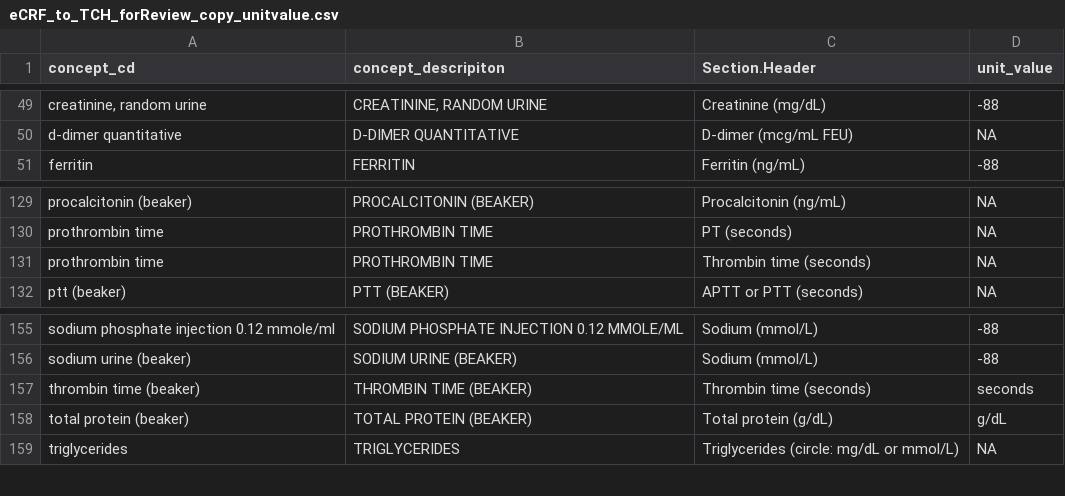
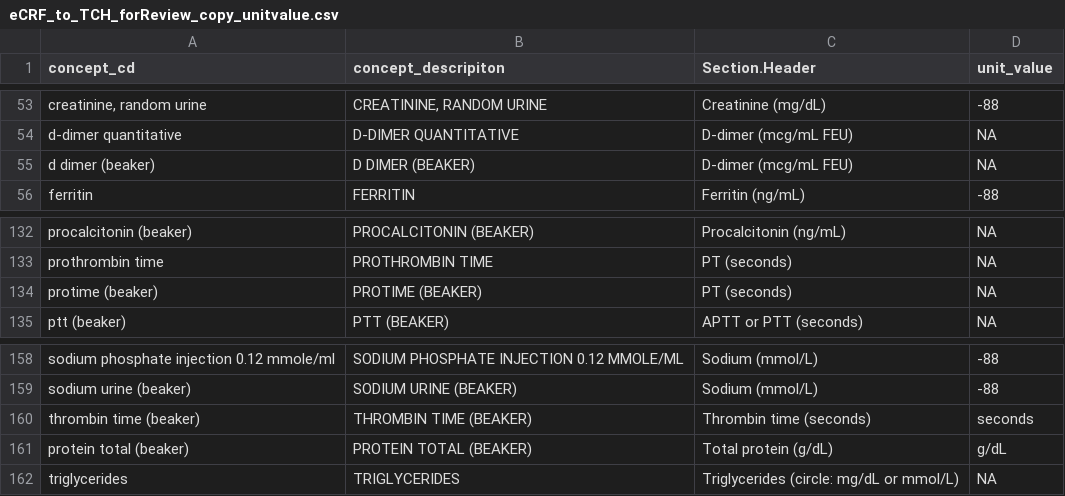
Before and after one commit to hms-dbmi/music-ecrf-harmonization, a CSV file: laboratory_values/data/eCRF_to_TCH_forReview_copy_unitvalue.csv, drawn as a sheet; only a part is shown, gaps mark what is left out; removed rows and columns are numbered as before the commit, all else as after; the diff covers the shown part only; the diff names each change by its address in the sheet, - before the commit and + after, or states it on an @@ line.

```diff
--- a/laboratory_values/data/eCRF_to_TCH_forReview_copy_unitvalue.csv
+++ b/laboratory_values/data/eCRF_to_TCH_forReview_copy_unitvalue.csv
+row 55: d dimer (beaker) | D DIMER (BEAKER) | D-dimer (mcg/mL FEU) | NA
-row 131: prothrombin time | PROTHROMBIN TIME | Thrombin time (seconds) | NA
+row 134: protime (beaker) | PROTIME (BEAKER) | PT (seconds) | NA
-A161 (concept_cd): total protein (beaker)
+A161 (concept_cd): protein total (beaker)
-B161 (concept_descripiton): TOTAL PROTEIN (BEAKER)
+B161 (concept_descripiton): PROTEIN TOTAL (BEAKER)
```
Also changed, not shown: 7 added rows, 2 removed rows and 4 edited cells elsewhere in this file.
